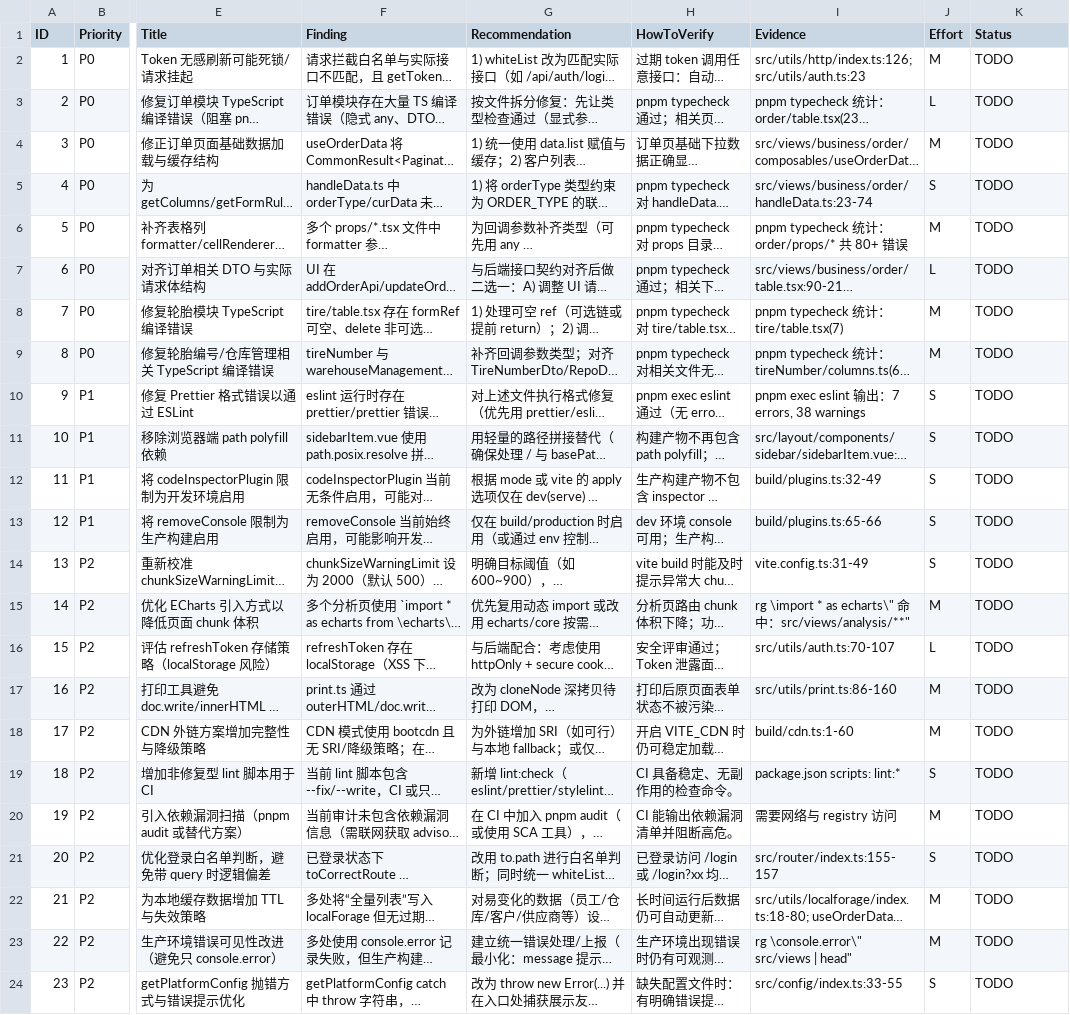
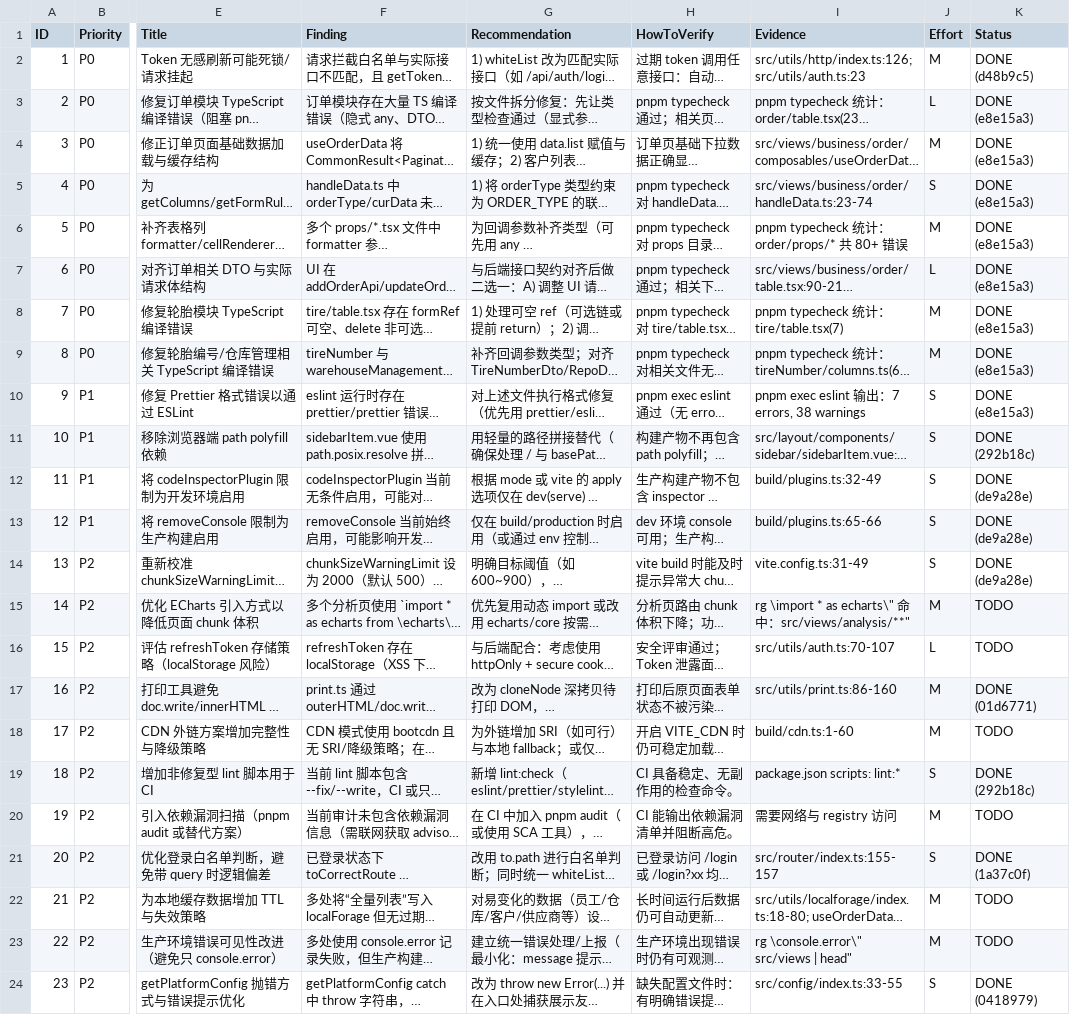
Before and after one commit to LaicZhang/tire-admin-web, a CSV file: audit-todo.csv, drawn as a sheet; only a part is shown, gaps mark what is left out; long unchanged cells end in …; the diff names each change by its address in the sheet, - before the commit and + after, or states it on an @@ line.

Commit message:
docs(audit): update checklist status

```diff
--- a/audit-todo.csv
+++ b/audit-todo.csv
-K2 (Status): TODO
+K2 (Status): DONE (d48b9c5)
-K3:K10 (Status): TODO
+K3:K10 (Status): DONE (e8e15a3)
-K11 (Status): TODO
+K11 (Status): DONE (292b18c)
-K12:K14 (Status): TODO
+K12:K14 (Status): DONE (de9a28e)
-K17 (Status): TODO
+K17 (Status): DONE (01d6771)
-K19 (Status): TODO
+K19 (Status): DONE (292b18c)
-K21 (Status): TODO
+K21 (Status): DONE (1a37c0f)
-K24 (Status): TODO
+K24 (Status): DONE (0418979)
```
